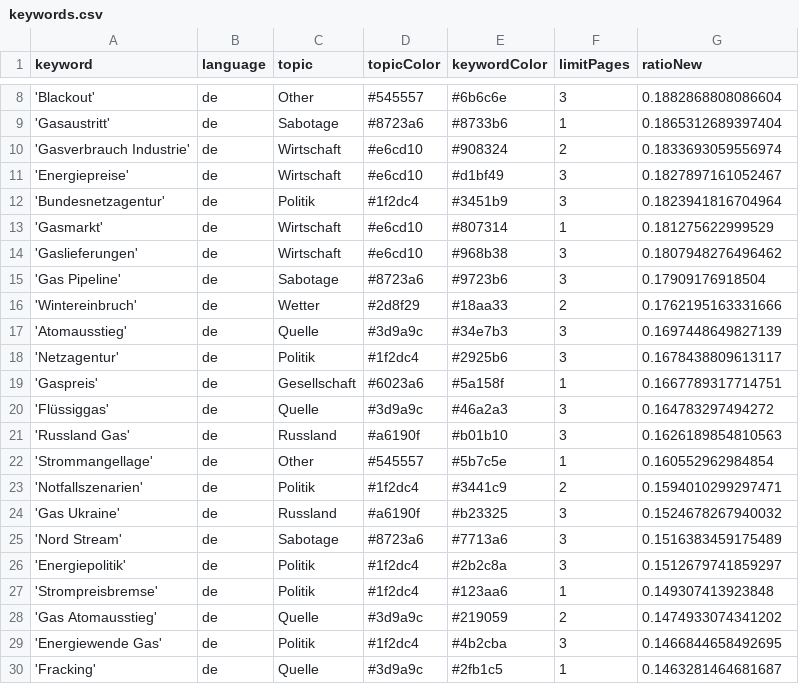
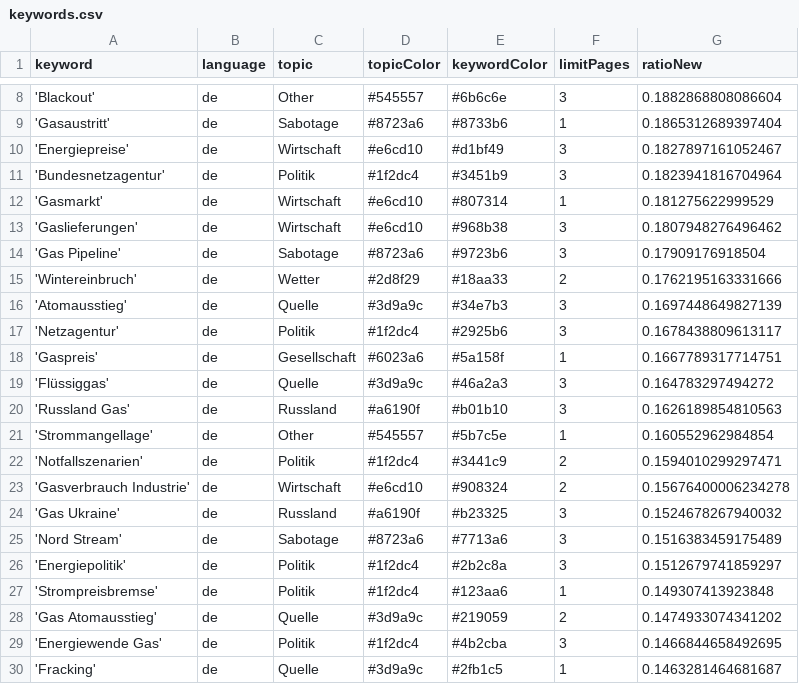
Before and after one commit to newsWhisperer/winterWeapon, a CSV file: keywords.csv, drawn as a sheet; only a part is shown, gaps mark what is left out.

Commit message:
Commit from GitHub Actions (harvest:0.0)

```diff
--- a/keywords.csv
+++ b/keywords.csv
@@ -9,3 +9,2 @@ keyword,language,topic,topicColor,keywordColor,limitPages,ratioNew
 'Gasaustritt',de,Sabotage,#8723a6,#8733b6,1,0.1865312689397404
-'Gasverbrauch Industrie',de,Wirtschaft,#e6cd10,#908324,2,0.1833693059556974
 'Energiepreise',de,Wirtschaft,#e6cd10,#d1bf49,3,0.1827897161052467
@@ -23,2 +22,3 @@ keyword,language,topic,topicColor,keywordColor,limitPages,ratioNew
 'Notfallszenarien',de,Politik,#1f2dc4,#3441c9,2,0.1594010299297471
+'Gasverbrauch Industrie',de,Wirtschaft,#e6cd10,#908324,2,0.15676400006234278
 'Gas Ukraine',de,Russland,#a6190f,#b23325,3,0.1524678267940032
```
